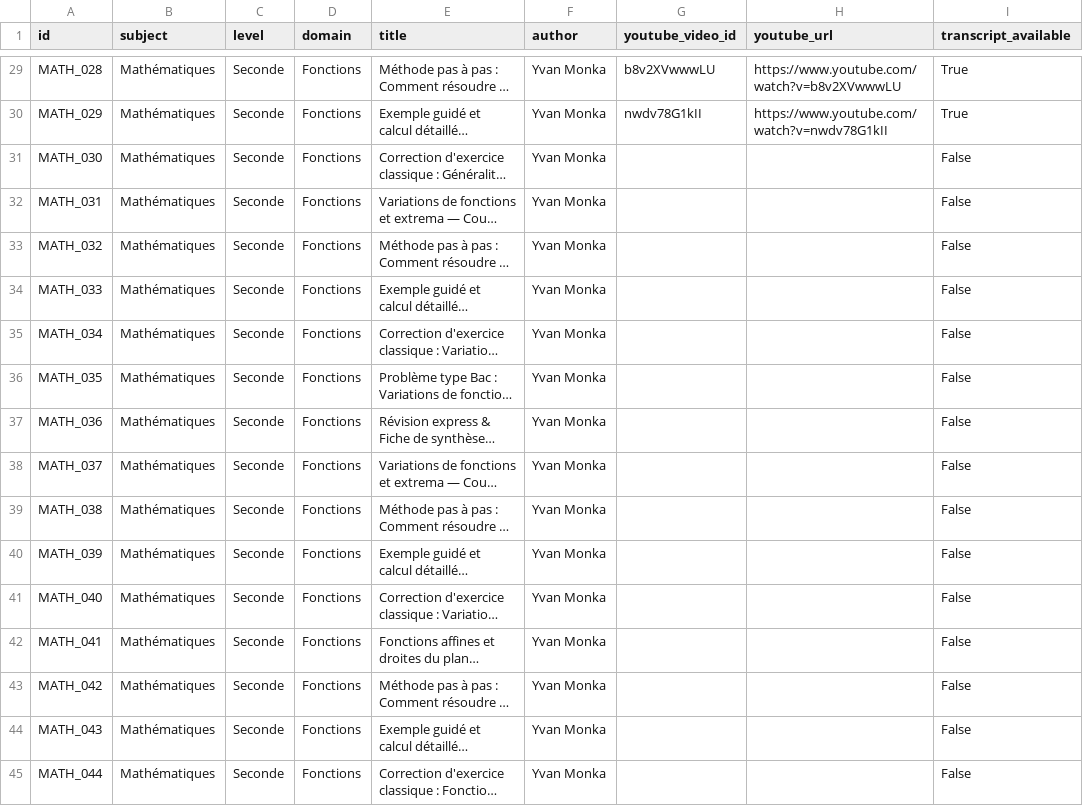
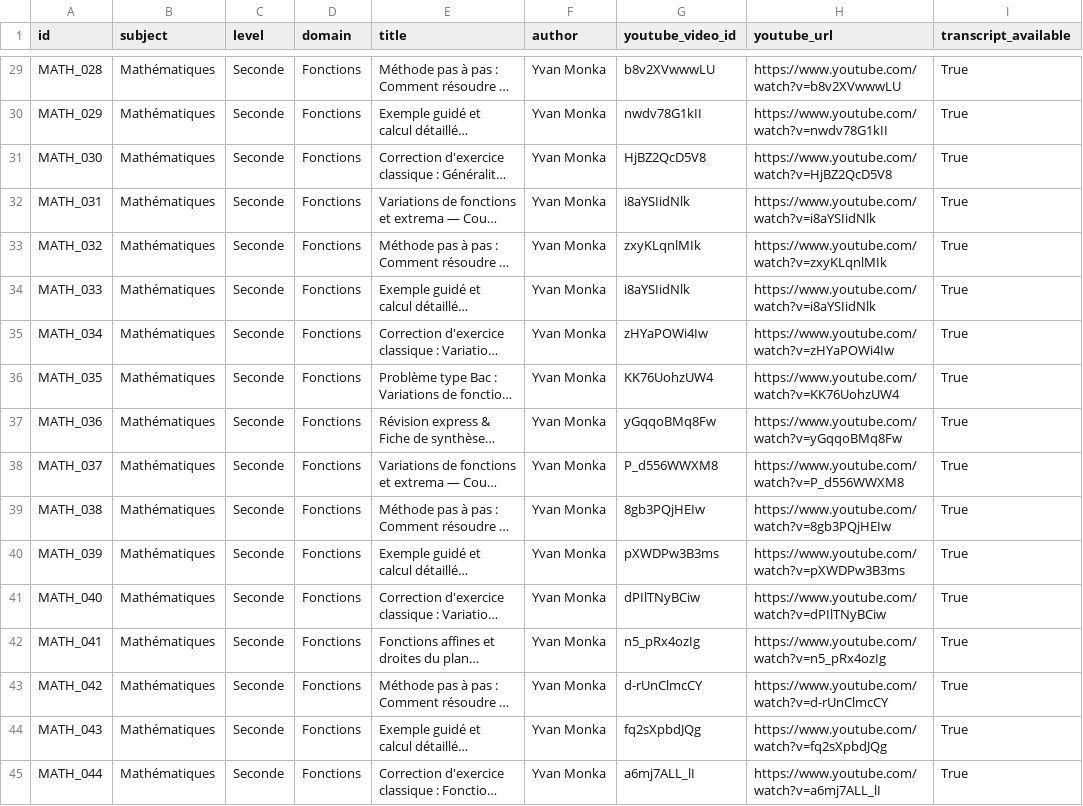
Before and after one commit to MELSIDI/ILLIMMI-PROJECT, a CSV file: corpus_illimmi_1000/catalog/corpus_1000_manifest.csv, drawn as a sheet; only a part is shown, gaps mark what is left out; long unchanged cells end in …; the diff covers the shown part only; the diff names each change by its address in the sheet, - before the commit and + after, or states it on an @@ line.

Commit message:
feat(sync): add retry logic and HTTP/1.1 resilience to drive_corpus_sync, update catalog (45 courses certified)

```diff
--- a/corpus_illimmi_1000/catalog/corpus_1000_manifest.csv
+++ b/corpus_illimmi_1000/catalog/corpus_1000_manifest.csv
-G31 (youtube_video_id): (empty)
+G31 (youtube_video_id): HjBZ2QcD5V8
-H31 (youtube_url): (empty)
+H31 (youtube_url): https://www.youtube.com/watch?v=HjBZ2QcD5V8
-I31:I45 (transcript_available): False
+I31:I45 (transcript_available): True
-G32 (youtube_video_id): (empty)
+G32 (youtube_video_id): i8aYSIidNlk
-H32 (youtube_url): (empty)
+H32 (youtube_url): https://www.youtube.com/watch?v=i8aYSIidNlk
-G33 (youtube_video_id): (empty)
+G33 (youtube_video_id): zxyKLqnlMIk
-H33 (youtube_url): (empty)
+H33 (youtube_url): https://www.youtube.com/watch?v=zxyKLqnlMIk
-G34 (youtube_video_id): (empty)
+G34 (youtube_video_id): i8aYSIidNlk
-H34 (youtube_url): (empty)
+H34 (youtube_url): https://www.youtube.com/watch?v=i8aYSIidNlk
-G35 (youtube_video_id): (empty)
+G35 (youtube_video_id): zHYaPOWi4Iw
-H35 (youtube_url): (empty)
+H35 (youtube_url): https://www.youtube.com/watch?v=zHYaPOWi4Iw
-G36 (youtube_video_id): (empty)
+G36 (youtube_video_id): KK76UohzUW4
-H36 (youtube_url): (empty)
+H36 (youtube_url): https://www.youtube.com/watch?v=KK76UohzUW4
-G37 (youtube_video_id): (empty)
+G37 (youtube_video_id): yGqqoBMq8Fw
-H37 (youtube_url): (empty)
+H37 (youtube_url): https://www.youtube.com/watch?v=yGqqoBMq8Fw
-G38 (youtube_video_id): (empty)
+G38 (youtube_video_id): P_d556WWXM8
-H38 (youtube_url): (empty)
+H38 (youtube_url): https://www.youtube.com/watch?v=P_d556WWXM8
-G39 (youtube_video_id): (empty)
+G39 (youtube_video_id): 8gb3PQjHEIw
-H39 (youtube_url): (empty)
+H39 (youtube_url): https://www.youtube.com/watch?v=8gb3PQjHEIw
-G40 (youtube_video_id): (empty)
+G40 (youtube_video_id): pXWDPw3B3ms
-H40 (youtube_url): (empty)
+H40 (youtube_url): https://www.youtube.com/watch?v=pXWDPw3B3ms
-G41 (youtube_video_id): (empty)
+G41 (youtube_video_id): dPIlTNyBCiw
-H41 (youtube_url): (empty)
+H41 (youtube_url): https://www.youtube.com/watch?v=dPIlTNyBCiw
-G42 (youtube_video_id): (empty)
+G42 (youtube_video_id): n5_pRx4ozIg
-H42 (youtube_url): (empty)
+H42 (youtube_url): https://www.youtube.com/watch?v=n5_pRx4ozIg
-G43 (youtube_video_id): (empty)
+G43 (youtube_video_id): d-rUnClmcCY
-H43 (youtube_url): (empty)
+H43 (youtube_url): https://www.youtube.com/watch?v=d-rUnClmcCY
-G44 (youtube_video_id): (empty)
+G44 (youtube_video_id): fq2sXpbdJQg
-H44 (youtube_url): (empty)
+H44 (youtube_url): https://www.youtube.com/watch?v=fq2sXpbdJQg
-G45 (youtube_video_id): (empty)
+G45 (youtube_video_id): a6mj7ALL_lI
-H45 (youtube_url): (empty)
+H45 (youtube_url): https://www.youtube.com/watch?v=a6mj7ALL_lI
```
Also changed, not shown: 3 edited cells elsewhere in this file, 3 other files.
